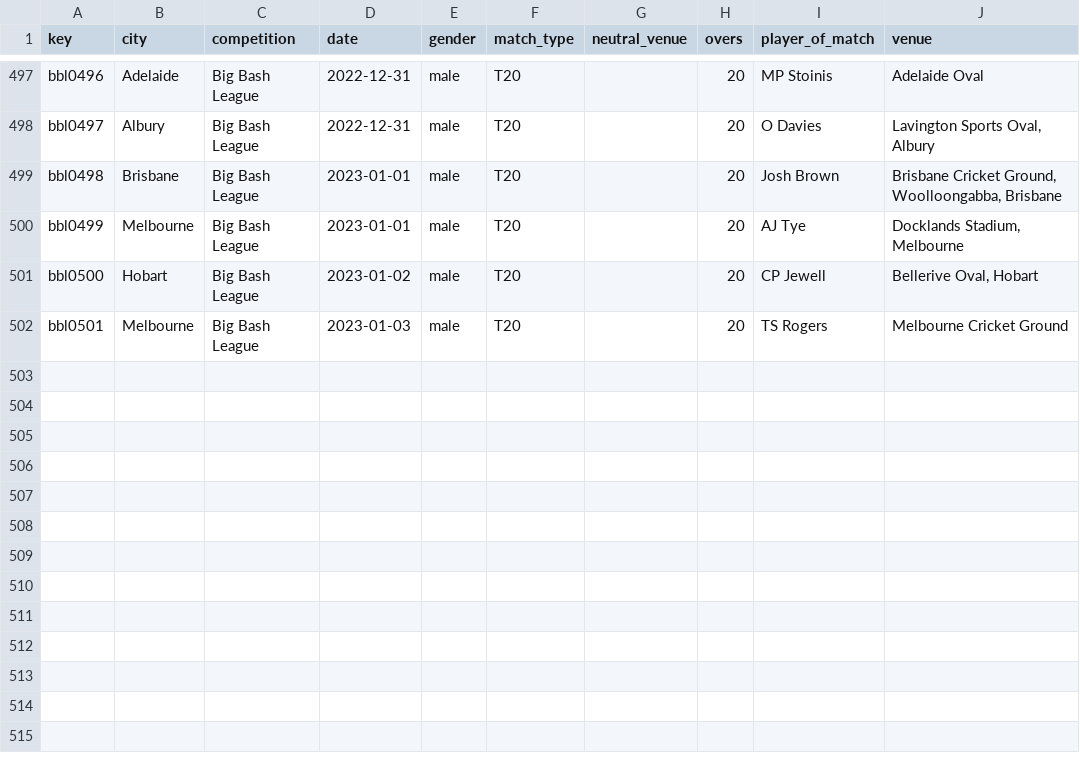
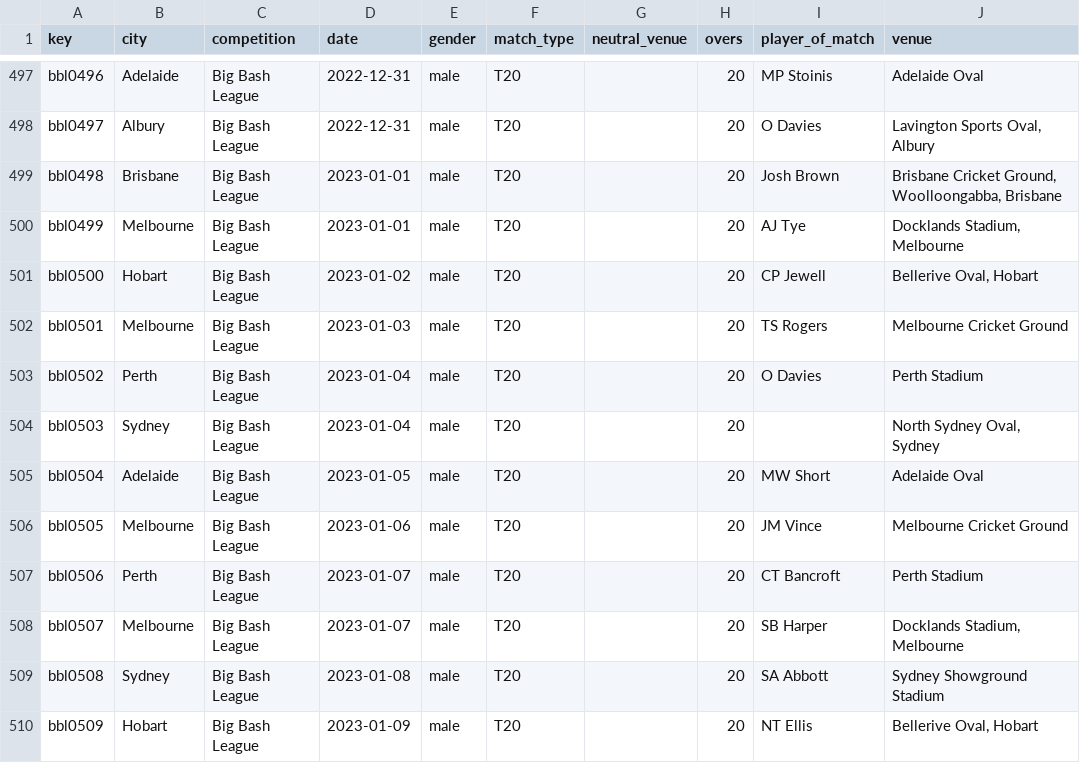
Before and after one commit to sawlachintan/cricket_data, a CSV file: bbl_data/info_df.csv, drawn as a sheet; only a part is shown, gaps mark what is left out; the diff names each change by its address in the sheet, - before the commit and + after, or states it on an @@ line.

```diff
--- a/bbl_data/info_df.csv
+++ b/bbl_data/info_df.csv
+row 503: bbl0502 | Perth | Big Bash League | 2023-01-04 | male | T20 |  | 20 | O Davies | Perth Stadium
+row 504: bbl0503 | Sydney | Big Bash League | 2023-01-04 | male | T20 |  | 20 |  | North Sydney Oval, Sydney
+row 505: bbl0504 | Adelaide | Big Bash League | 2023-01-05 | male | T20 |  | 20 | MW Short | Adelaide Oval
+row 506: bbl0505 | Melbourne | Big Bash League | 2023-01-06 | male | T20 |  | 20 | JM Vince | Melbourne Cricket Ground
+row 507: bbl0506 | Perth | Big Bash League | 2023-01-07 | male | T20 |  | 20 | CT Bancroft | Perth Stadium
+row 508: bbl0507 | Melbourne | Big Bash League | 2023-01-07 | male | T20 |  | 20 | SB Harper | Docklands Stadium, Melbourne
+row 509: bbl0508 | Sydney | Big Bash League | 2023-01-08 | male | T20 |  | 20 | SA Abbott | Sydney Showground Stadium
+row 510: bbl0509 | Hobart | Big Bash League | 2023-01-09 | male | T20 |  | 20 | NT Ellis | Bellerive Oval, Hobart
```
Also changed, not shown: bbl_data/outcome_df.csv, bbl_data/team_df.csv, 22 other files.
